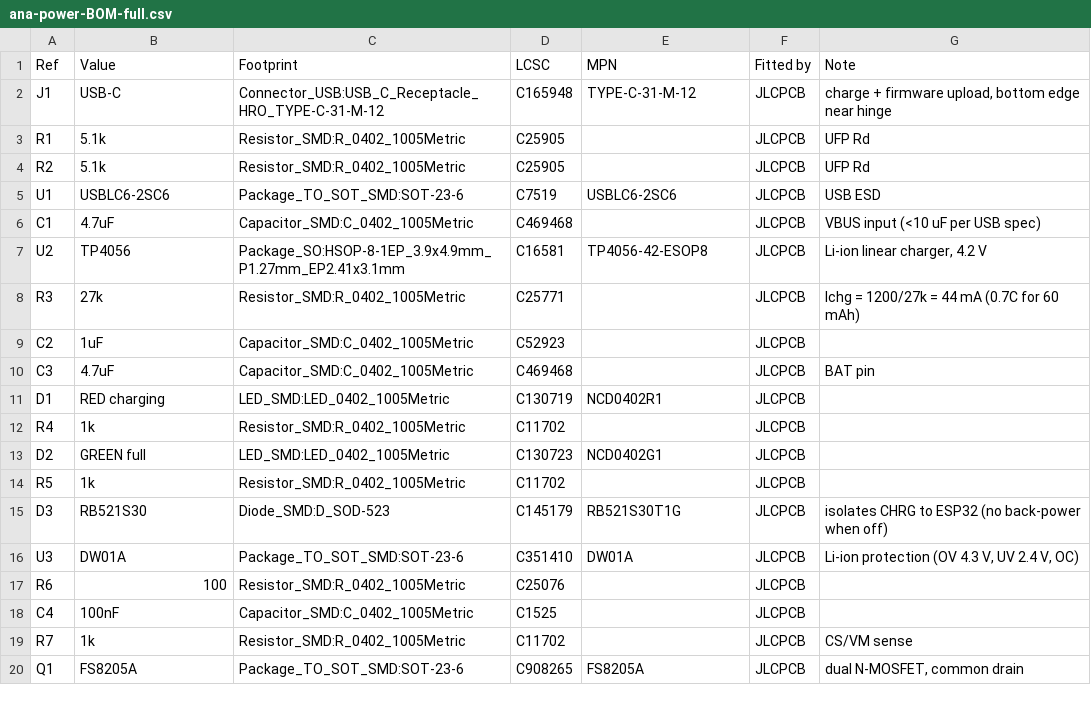
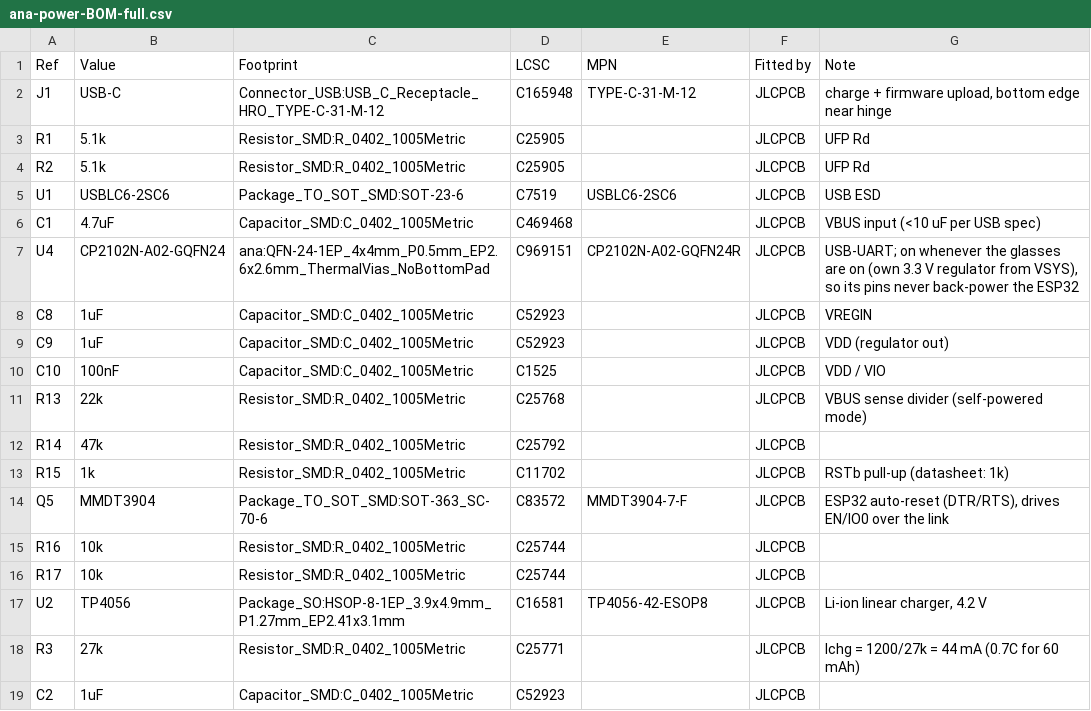
Before and after one commit to contactmridulhere-commits/ana-smart-glasses, a CSV file: hardware/fab/ana-power/ana-power-BOM-full.csv, drawn as a sheet; only a part is shown; the shorter side is filled out with more unchanged rows; the diff names each change by its address in the sheet, - before the commit and + after, or states it on an @@ line.

```diff
--- a/hardware/fab/ana-power/ana-power-BOM-full.csv
+++ b/hardware/fab/ana-power/ana-power-BOM-full.csv
+row 7: U4 | CP2102N-A02-GQFN24 | ana:QFN-24-1EP_4x4mm_P0.5mm_EP2.6x2.6mm_ThermalVias_NoBottomPad | C969151 | CP2102N-A02-GQFN24R | JLCPCB | USB-UART; on whenever the glasses are on (own 3.3 V regulator from VSYS), so its pins never back-power the ESP32
+row 8: C8 | 1uF | Capacitor_SMD:C_0402_1005Metric | C52923 |  | JLCPCB | VREGIN
+row 9: C9 | 1uF | Capacitor_SMD:C_0402_1005Metric | C52923 |  | JLCPCB | VDD (regulator out)
+row 10: C10 | 100nF | Capacitor_SMD:C_0402_1005Metric | C1525 |  | JLCPCB | VDD / VIO
+row 11: R13 | 22k | Resistor_SMD:R_0402_1005Metric | C25768 |  | JLCPCB | VBUS sense divider (self-powered mode)
+row 12: R14 | 47k | Resistor_SMD:R_0402_1005Metric | C25792 |  | JLCPCB
+row 13: R15 | 1k | Resistor_SMD:R_0402_1005Metric | C11702 |  | JLCPCB | RSTb pull-up (datasheet: 1k)
+row 14: Q5 | MMDT3904 | Package_TO_SOT_SMD:SOT-363_SC-70-6 | C83572 | MMDT3904-7-F | JLCPCB | ESP32 auto-reset (DTR/RTS), drives EN/IO0 over the link
+row 15: R16 | 10k | Resistor_SMD:R_0402_1005Metric | C25744 |  | JLCPCB
+row 16: R17 | 10k | Resistor_SMD:R_0402_1005Metric | C25744 |  | JLCPCB
```
Also changed, not shown: hardware/fab/ana-power/ana-power-BOM-jlcpcb.csv, hardware/fab/ana-power/ana-power-CPL-jlcpcb.csv, 34 other files.
